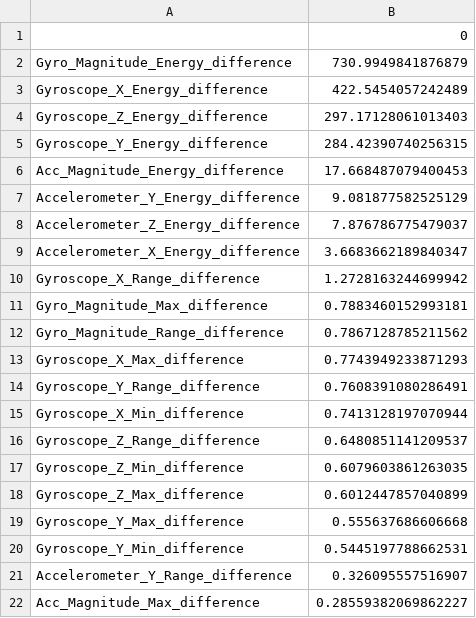
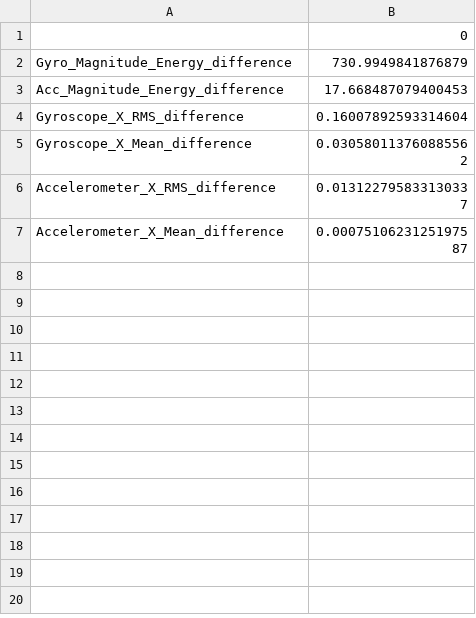
Before and after one commit to obramwell/AI-Assisted-Screening-of-Parkinson-s-Disease, a CSV file: notebooks/outputs/tables/asymmetry_summary.csv, drawn as a sheet; only a part is shown; the shorter side is filled out with more unchanged rows; the diff covers the shown part only; the diff names each change by its address in the sheet, - before the commit and + after, or states it on an @@ line.

```diff
--- a/notebooks/outputs/tables/asymmetry_summary.csv
+++ b/notebooks/outputs/tables/asymmetry_summary.csv
-row 3: Gyroscope_X_Energy_difference | 422.5454057242489
-row 4: Gyroscope_Z_Energy_difference | 297.17128061013403
-row 5: Gyroscope_Y_Energy_difference | 284.42390740256315
-row 7: Accelerometer_Y_Energy_difference | 9.081877582525129
-row 8: Accelerometer_Z_Energy_difference | 7.876786775479037
-row 9: Accelerometer_X_Energy_difference | 3.6683662189840347
-row 10: Gyroscope_X_Range_difference | 1.2728163244699942
-row 11: Gyro_Magnitude_Max_difference | 0.7883460152993181
-row 12: Gyro_Magnitude_Range_difference | 0.7867128785211562
-row 13: Gyroscope_X_Max_difference | 0.7743949233871293
-row 14: Gyroscope_Y_Range_difference | 0.7608391080286491
-row 15: Gyroscope_X_Min_difference | 0.7413128197070944
-row 16: Gyroscope_Z_Range_difference | 0.6480851141209537
-row 17: Gyroscope_Z_Min_difference | 0.6079603861263035
-row 18: Gyroscope_Z_Max_difference | 0.6012447857040899
-row 19: Gyroscope_Y_Max_difference | 0.555637686606668
-row 20: Gyroscope_Y_Min_difference | 0.5445197788662531
-row 21: Accelerometer_Y_Range_difference | 0.326095557516907
-row 22: Acc_Magnitude_Max_difference | 0.28559382069862227
```
Also changed, not shown: 47 removed rows elsewhere in this file, 2 other files.
